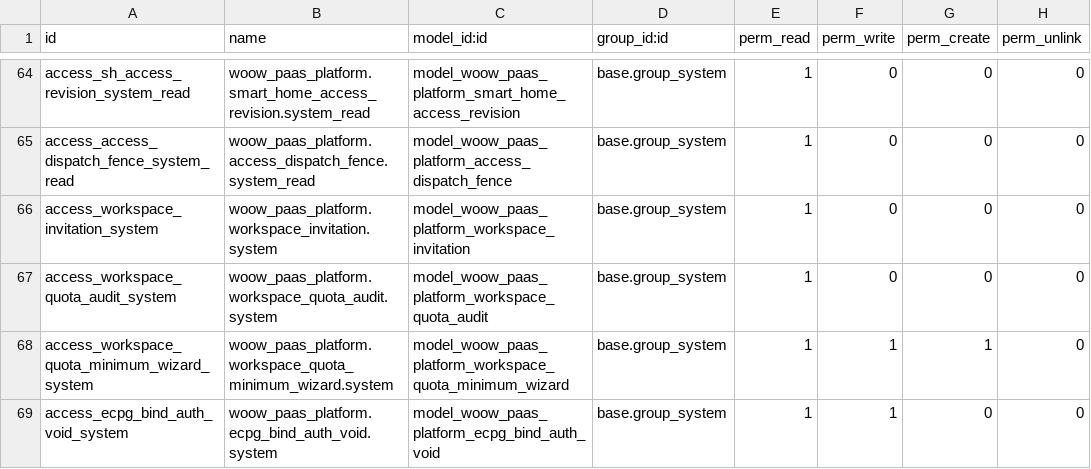
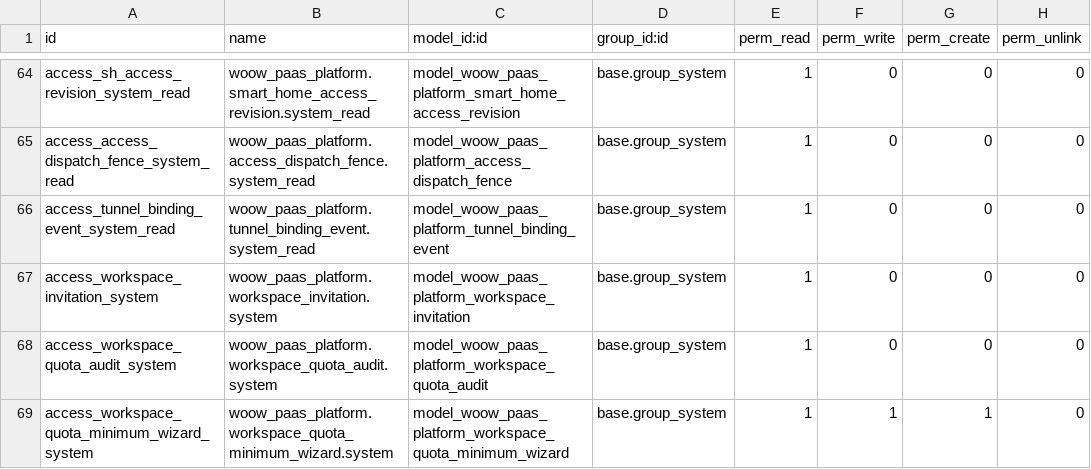
Before and after one commit to WOOWTECH/odoo-addon-woow-paas-platform, a CSV file: src/security/ir.model.access.csv, drawn as a sheet; only a part is shown, gaps mark what is left out; the shorter side is filled out with more unchanged rows; the diff names each change by its address in the sheet, - before the commit and + after, or states it on an @@ line.

```diff
--- a/src/security/ir.model.access.csv
+++ b/src/security/ir.model.access.csv
+row 66: access_tunnel_binding_event_system_read | woow_paas_platform.tunnel_binding_event.system_read | model_woow_paas_platform_tunnel_binding_event | base.group_system | 1 | 0 | 0 | 0
```
Also changed, not shown: 9 other files.
